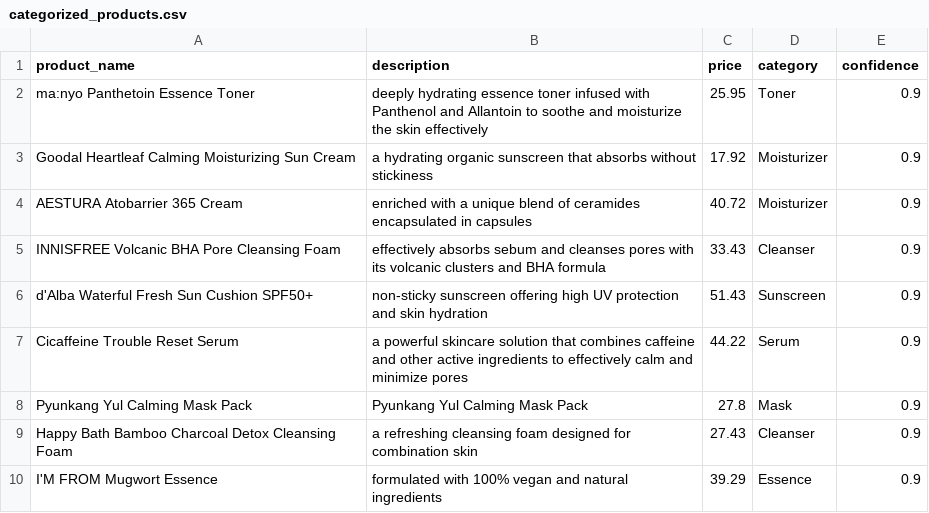
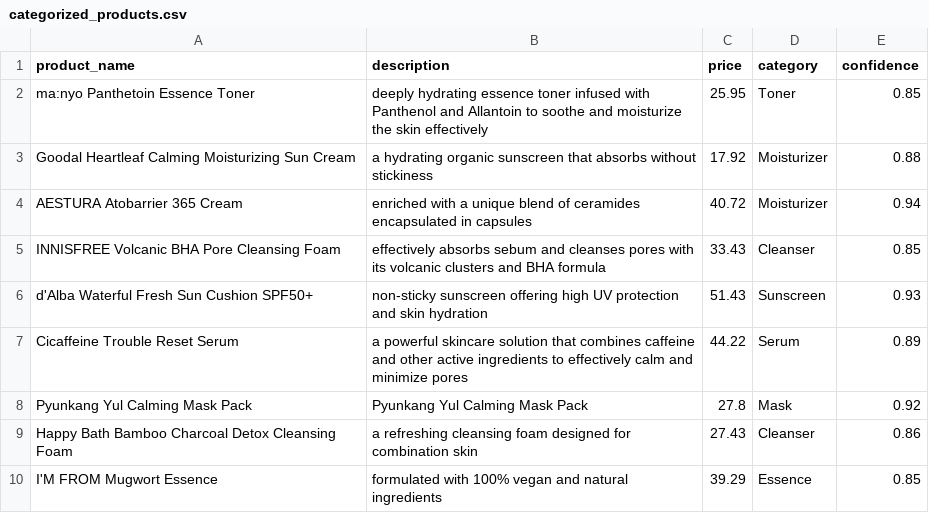
Before and after one commit to angeloken/skinseoul_dummy_project, a CSV file: data/categorized_products.csv, drawn as a sheet.

```diff
--- a/data/categorized_products.csv
+++ b/data/categorized_products.csv
@@ -1,10 +1,10 @@
 product_name,description,price,category,confidence
-ma:nyo Panthetoin Essence Toner,deeply hydrating essence toner infused with Panthenol and Allantoin to soothe and moisturize the skin effectively,25.95,Toner,0.9
-Goodal Heartleaf Calming Moisturizing Sun Cream,a hydrating organic sunscreen that absorbs without stickiness,17.92,Moisturizer,0.9
-AESTURA Atobarrier 365 Cream,enriched with a unique blend of ceramides encapsulated in capsules,40.72,Moisturizer,0.9
-INNISFREE Volcanic BHA Pore Cleansing Foam,effectively absorbs sebum and cleanses pores with its volcanic clusters and BHA formula,33.43,Cleanser,0.9
-d'Alba Waterful Fresh Sun Cushion SPF50+,non-sticky sunscreen offering high UV protection and skin hydration,51.43,Sunscreen,0.9
-Cicaffeine Trouble Reset Serum,a powerful skincare solution that combines caffeine and other active ingredients to effectively calm and minimize pores,44.22,Serum,0.9
-Pyunkang Yul Calming Mask Pack,Pyunkang Yul Calming Mask Pack,27.8,Mask,0.9
-Happy Bath Bamboo Charcoal Detox Cleansing Foam, a refreshing cleansing foam designed for combination skin,27.43,Cleanser,0.9
-I'M FROM Mugwort Essence,formulated with 100% vegan and natural ingredients,39.29,Essence,0.9
+ma:nyo Panthetoin Essence Toner,deeply hydrating essence toner infused with Panthenol and Allantoin to soothe and moisturize the skin effectively,25.95,Toner,0.85
+Goodal Heartleaf Calming Moisturizing Sun Cream,a hydrating organic sunscreen that absorbs without stickiness,17.92,Moisturizer,0.88
+AESTURA Atobarrier 365 Cream,enriched with a unique blend of ceramides encapsulated in capsules,40.72,Moisturizer,0.94
+INNISFREE Volcanic BHA Pore Cleansing Foam,effectively absorbs sebum and cleanses pores with its volcanic clusters and BHA formula,33.43,Cleanser,0.85
+d'Alba Waterful Fresh Sun Cushion SPF50+,non-sticky sunscreen offering high UV protection and skin hydration,51.43,Sunscreen,0.93
+Cicaffeine Trouble Reset Serum,a powerful skincare solution that combines caffeine and other active ingredients to effectively calm and minimize pores,44.22,Serum,0.89
+Pyunkang Yul Calming Mask Pack,Pyunkang Yul Calming Mask Pack,27.8,Mask,0.92
+Happy Bath Bamboo Charcoal Detox Cleansing Foam, a refreshing cleansing foam designed for combination skin,27.43,Cleanser,0.86
+I'M FROM Mugwort Essence,formulated with 100% vegan and natural ingredients,39.29,Essence,0.85
```
Also changed, not shown: 3 other files.
